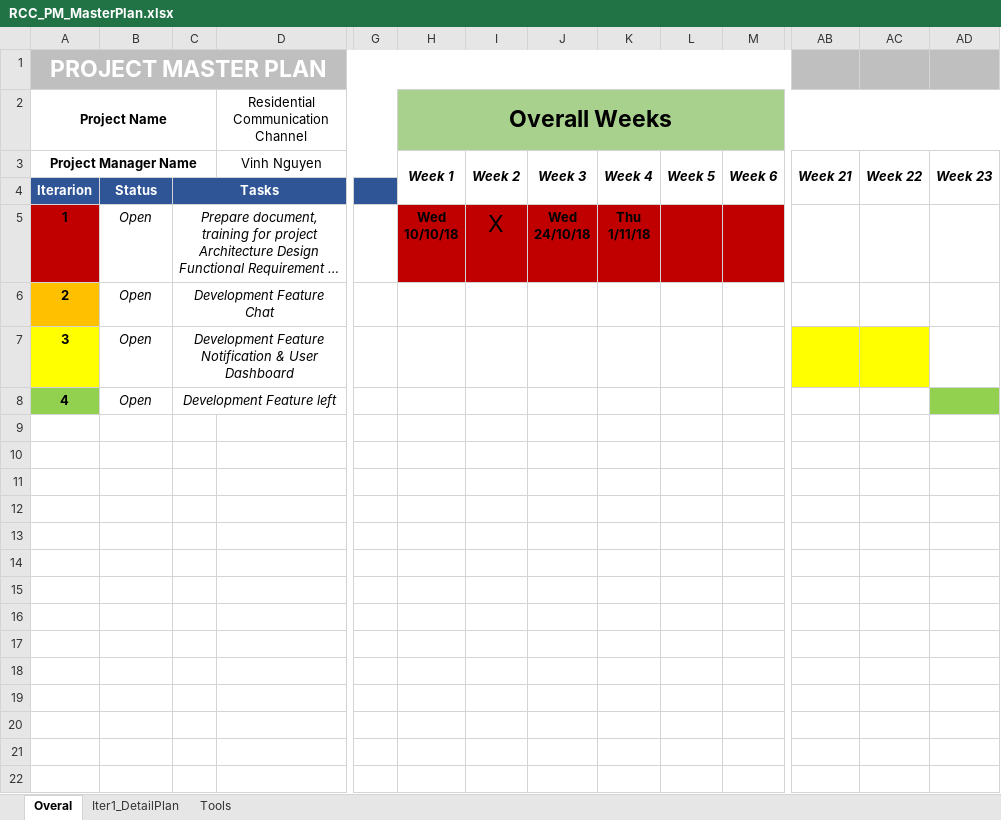
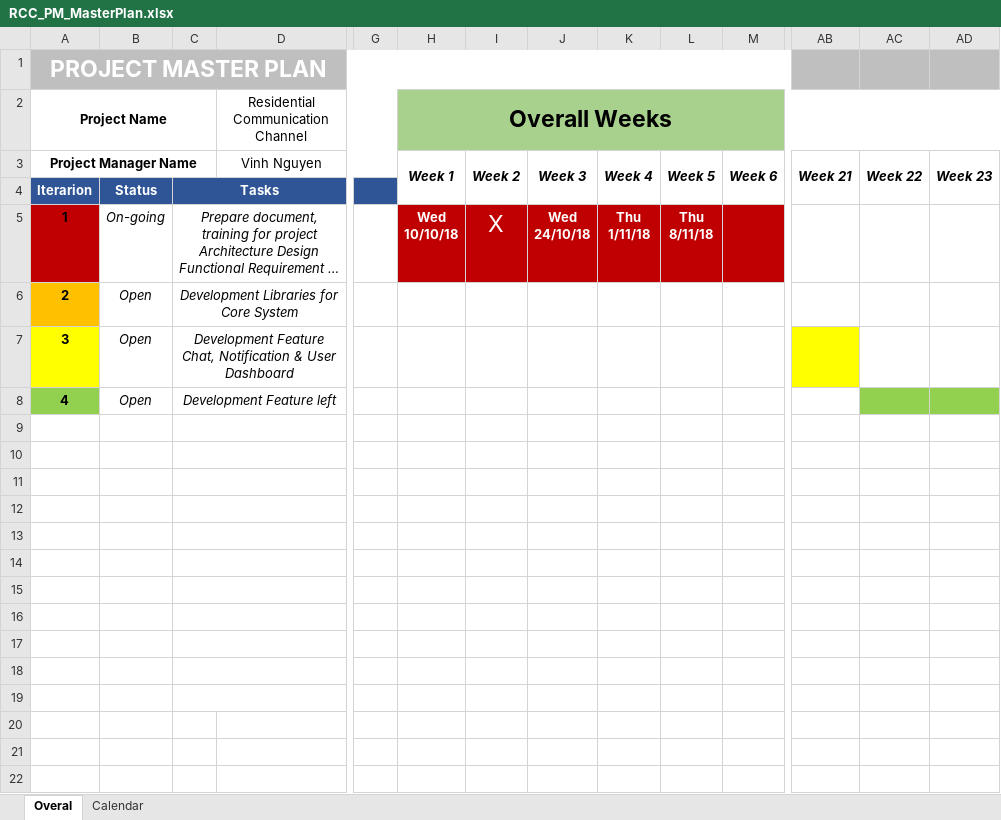
Before and after one commit to sonvinh/GENTLEMAN_CAPSTONE_DOCUMENT, an Excel workbook: Project/RCC_PM_MasterPlan.xlsx, sheet Overal, drawn as a sheet; only a part is shown, gaps mark what is left out; long unchanged cells end in …; values as stored, in another font and other column widths than the file's, no borders; conditional formats not drawn; rows hold the shown columns only; ↵ is a line break in a cell; the diff covers the shown part only; the diff names each change by its address in the sheet, - before the commit and + after, or states it on an @@ line.

```diff
--- a/Project/RCC_PM_MasterPlan.xlsx (sheet Overal)
+++ b/Project/RCC_PM_MasterPlan.xlsx (sheet Overal)
-sheet tab: Iter1_DetailPlan
+sheet tab: Calendar
-sheet tab: Tools
-B5: Open
+B5: On-going
-H5:K5 text colour: black
+H5:K5 text colour: #FFFFFF
-L5: (empty)
+L5: Thu ↵ 8/11/18
-C6: Development Feature Chat
+C6: Development Libraries for Core System
-C7: Development Feature Notification &…
+C7: Development Feature Chat, Notification &…
-AC7 fill: #FFFF00
+AC7 fill: none
-AC8 fill: none
+AC8 fill: #92D050
+row 9: (empty)
+row 10: (empty)
+row 11: (empty)
+row 12: (empty)
+row 13: (empty)
+row 14: (empty)
+row 15: (empty)
+row 16: (empty)
+row 17: (empty)
+row 18: (empty)
+row 19: (empty)
+row 20: (empty)
+row 21: (empty)
+row 22: (empty)
```
Also changed, not shown: 13 added rows elsewhere in this sheet, sheet Calendar, 7 other files.
